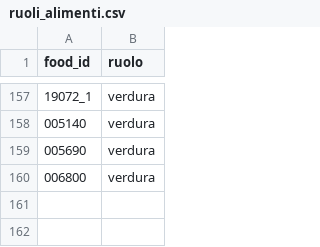
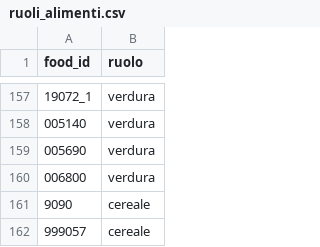
Before and after one commit to giuseppetaglialatela/studio-taglialatela-template, a CSV file: motore-calcolo/ruoli_alimenti.csv, drawn as a sheet; only a part is shown, gaps mark what is left out.

```diff
--- a/motore-calcolo/ruoli_alimenti.csv
+++ b/motore-calcolo/ruoli_alimenti.csv
@@ -160 +160,3 @@ food_id,ruolo
 006800,verdura
+9090,cereale
+999057,cereale
```
Also changed, not shown: motore-calcolo/alimenti.csv, motore-calcolo/lipidi.csv, 3 other files.
